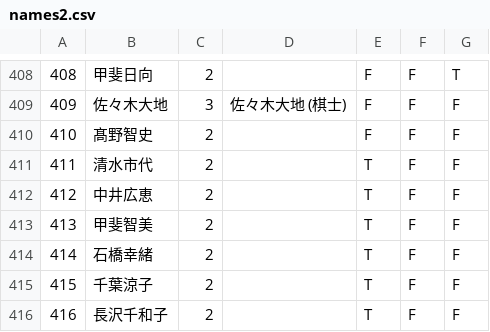
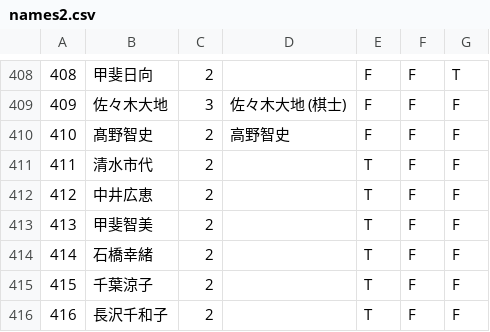
Before and after one commit to ibicdlcod/shogimatches, a CSV file: txt_src/names2.csv, drawn as a sheet; only a part is shown, gaps mark what is left out.

```diff
--- a/txt_src/names2.csv
+++ b/txt_src/names2.csv
@@ -409,3 +409,3 @@
 409,佐々木大地,3,佐々木大地 (棋士),F,F,F
-410,髙野智史,2,,F,F,F
+410,髙野智史,2,高野智史,F,F,F
 411,清水市代,2,,T,F,F
```
Also changed, not shown: 5 other files.
